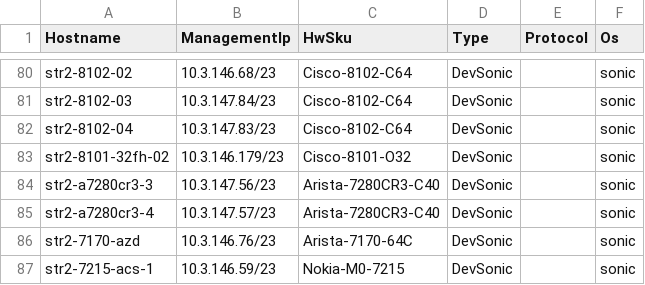
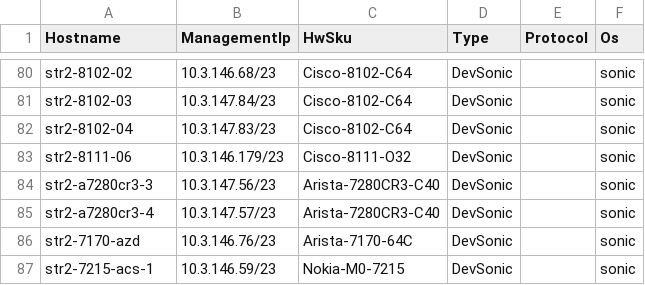
Before and after one commit to sonic-net/sonic-mgmt, a CSV file: ansible/files/sonic_str2_devices.csv, drawn as a sheet; only a part is shown, gaps mark what is left out.

```diff
--- a/ansible/files/sonic_str2_devices.csv
+++ b/ansible/files/sonic_str2_devices.csv
@@ -82,3 +82,3 @@ str2-8102-03,10.3.147.84/23,Cisco-8102-C64,DevSonic,,sonic
 str2-8102-04,10.3.147.83/23,Cisco-8102-C64,DevSonic,,sonic
-str2-8101-32fh-02,10.3.146.179/23,Cisco-8101-O32,DevSonic,,sonic
+str2-8111-06,10.3.146.179/23,Cisco-8111-O32,DevSonic,,sonic
 str2-a7280cr3-3,10.3.147.56/23,Arista-7280CR3-C40,DevSonic,,sonic
```
Also changed, not shown: ansible/files/sonic_str2_console_links.csv, ansible/files/sonic_str2_links.csv, 4 other files.
